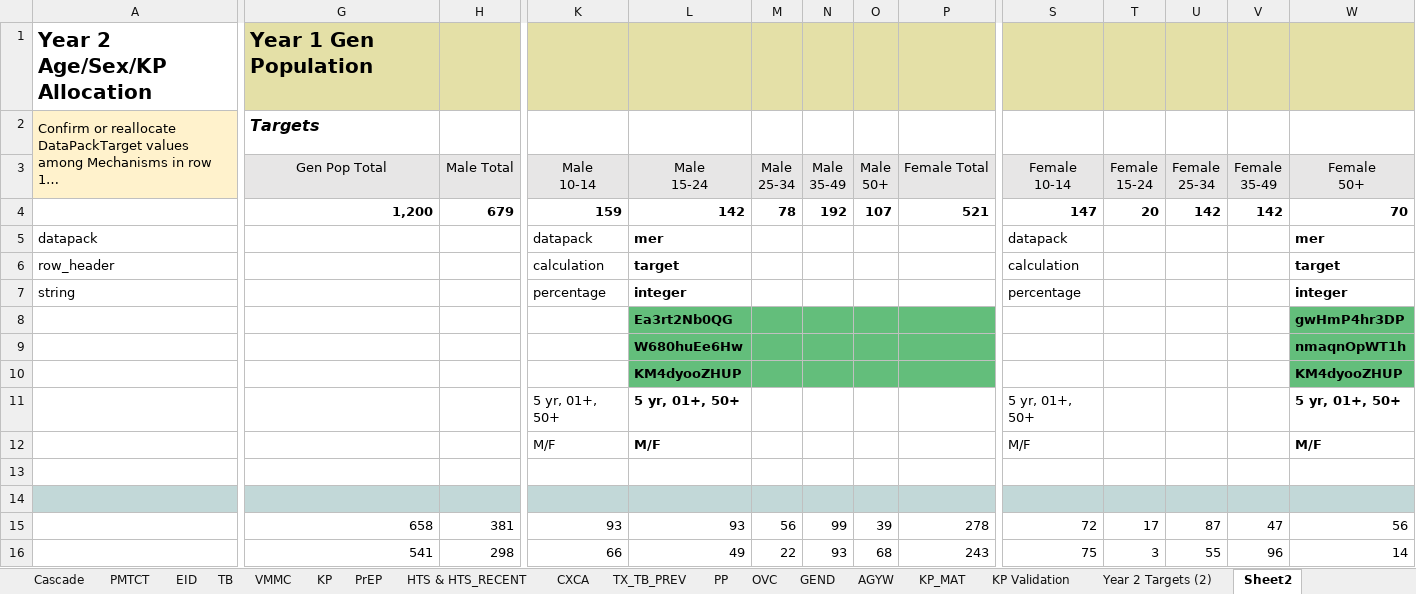
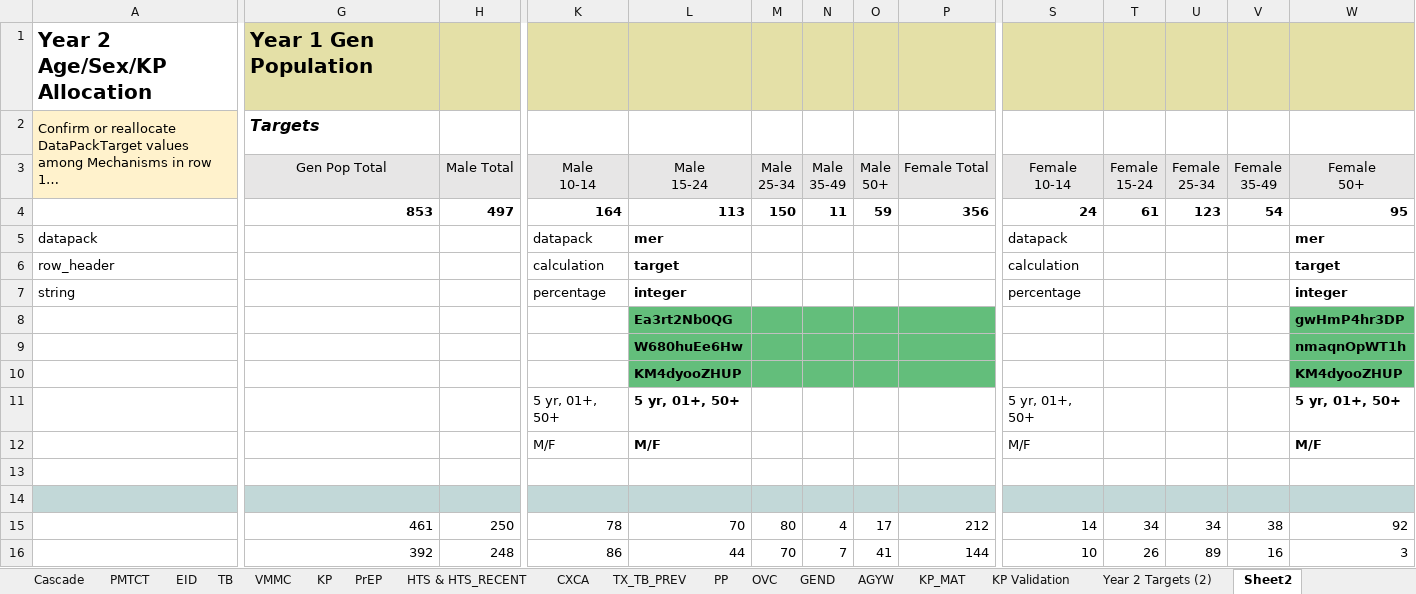
Before and after one commit to pepfar-datim/datapackr, an Excel workbook: inst/extdata/COP23_Data_Pack_Template_YR2 Targets.xlsx, sheet Sheet2, drawn as a sheet; only a part is shown, gaps mark what is left out; long unchanged cells end in …; values as stored, in another font and other column widths than the file's, no borders; conditional formats not drawn; removed rows and columns are numbered as before the commit, all else as after; rows hold the shown columns only; the diff covers the shown part only; the diff names each change by its address in the sheet, - before the commit and + after, or states it on an @@ line.

Commit message:
DP-788
PrEP_CT HTS change

```diff
--- a/inst/extdata/COP23_Data_Pack_Template_YR2 Targets.xlsx (sheet Sheet2)
+++ b/inst/extdata/COP23_Data_Pack_Template_YR2 Targets.xlsx (sheet Sheet2)
-G4: 1,200
+G4: 853
-H4: 679
+H4: 497
-K4: 159
+K4: 164
-L4: 142
+L4: 113
-M4: 78
+M4: 150
-N4: 192
+N4: 11
-O4: 107
+O4: 59
-P4: 521
+P4: 356
-S4: 147
+S4: 24
-T4: 20
+T4: 61
-U4: 142
+U4: 123
-V4: 142
+V4: 54
-W4: 70
+W4: 95
-row 15:  | 658 | 381 | 93 | 93 | 56 | 99 | 39 | 278 | 72 | 17 | 87 | 47 | 56
-row 16:  | 541 | 298 | 66 | 49 | 22 | 93 | 68 | 243 | 75 | 3 | 55 | 96 | 14
+row 15:  | 461 | 250 | 78 | 70 | 80 | 4 | 17 | 212 | 14 | 34 | 34 | 38 | 92
+row 16:  | 392 | 248 | 86 | 44 | 70 | 7 | 41 | 144 | 10 | 26 | 89 | 16 | 3
```
Also changed, not shown: 6 edited cells elsewhere in this sheet, sheet HTS & HTS_RECENT, sheet PrEP, sheet HTS_RECENT, sheet Year 2 Targets (2), formulas that keep their value.
